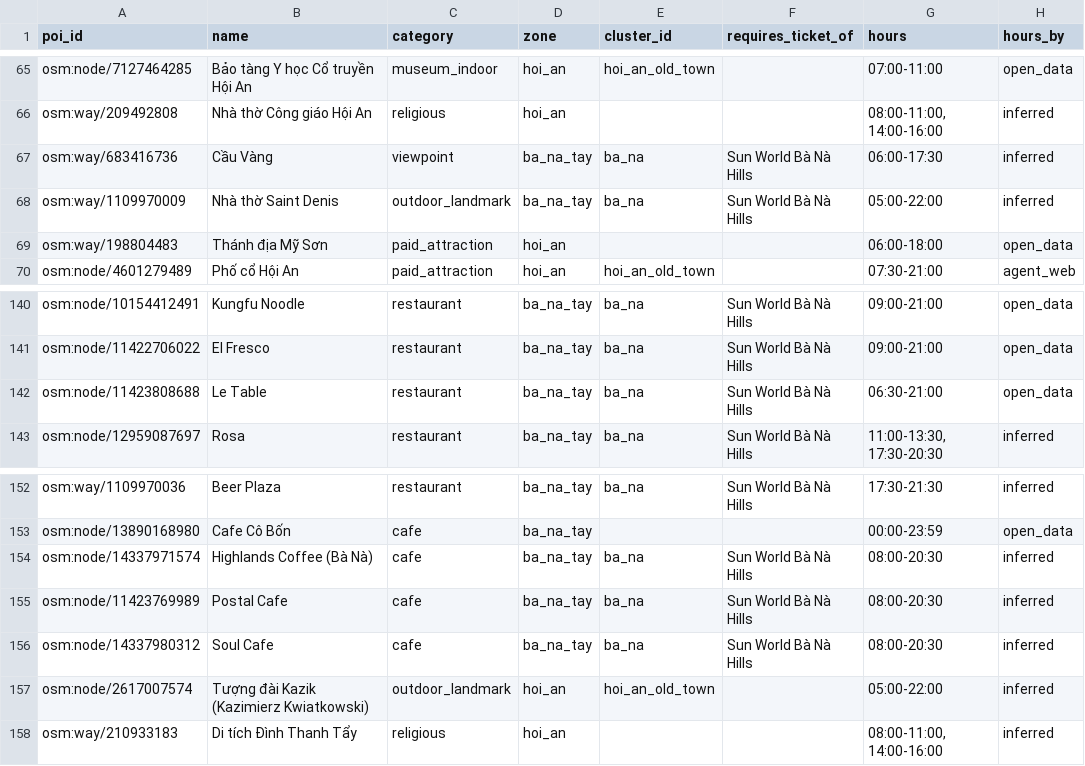
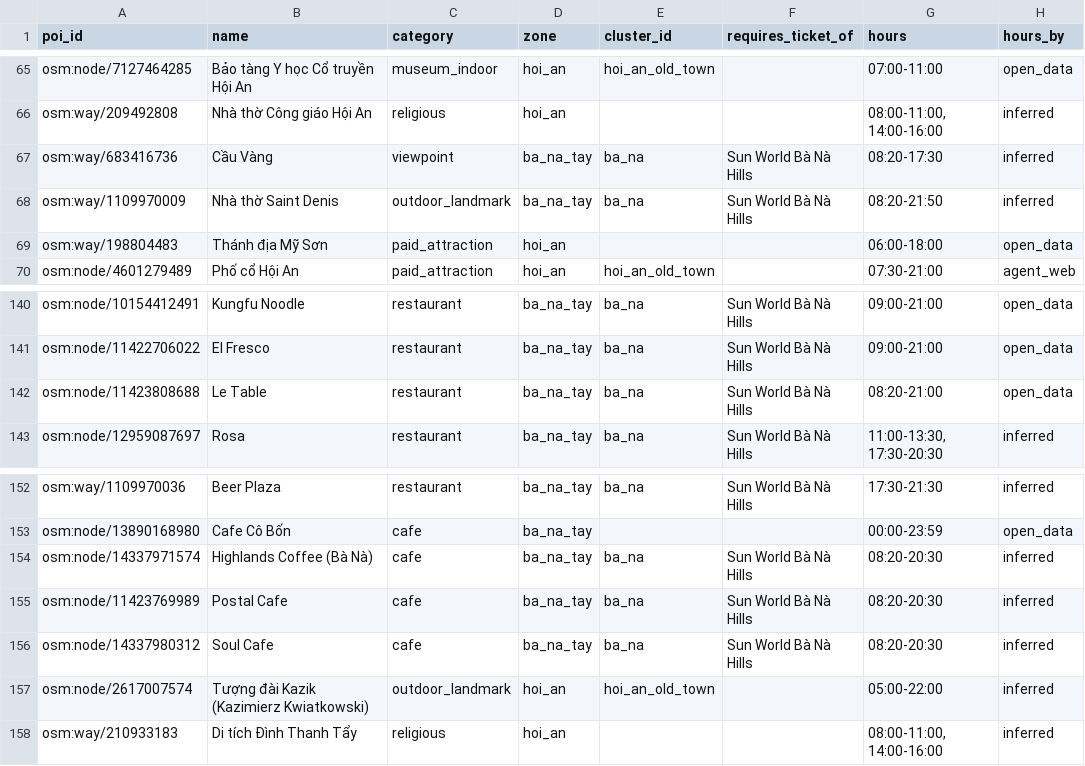
Before and after one commit to DangHung1110/Davel-Trace, a CSV file: reports/p0/08_new_pois.csv, drawn as a sheet; only a part is shown, gaps mark what is left out.

```diff
--- a/reports/p0/08_new_pois.csv
+++ b/reports/p0/08_new_pois.csv
@@ -66,4 +66,4 @@ osm:node/7127464285,Bảo tàng Y học Cổ truyền Hội An,museum_indoor,hoi
 osm:way/209492808,Nhà thờ Công giáo Hội An,religious,hoi_an,,,"08:00-11:00, 14:00-16:00",inferred
-osm:way/683416736,Cầu Vàng,viewpoint,ba_na_tay,ba_na,Sun World Bà Nà Hills,06:00-17:30,inferred
-osm:way/1109970009,Nhà thờ Saint Denis,outdoor_landmark,ba_na_tay,ba_na,Sun World Bà Nà Hills,05:00-22:00,inferred
+osm:way/683416736,Cầu Vàng,viewpoint,ba_na_tay,ba_na,Sun World Bà Nà Hills,08:20-17:30,inferred
+osm:way/1109970009,Nhà thờ Saint Denis,outdoor_landmark,ba_na_tay,ba_na,Sun World Bà Nà Hills,08:20-21:50,inferred
 osm:way/198804483,Thánh địa Mỹ Sơn,paid_attraction,hoi_an,,,06:00-18:00,open_data
@@ -141,3 +141,3 @@ osm:node/10154412491,Kungfu Noodle,restaurant,ba_na_tay,ba_na,Sun World Bà Nà
 osm:node/11422706022,El Fresco,restaurant,ba_na_tay,ba_na,Sun World Bà Nà Hills,09:00-21:00,open_data
-osm:node/11423808688,Le Table,restaurant,ba_na_tay,ba_na,Sun World Bà Nà Hills,06:30-21:00,open_data
+osm:node/11423808688,Le Table,restaurant,ba_na_tay,ba_na,Sun World Bà Nà Hills,08:20-21:00,open_data
 osm:node/12959087697,Rosa,restaurant,ba_na_tay,ba_na,Sun World Bà Nà Hills,"11:00-13:30, 17:30-20:30",inferred
@@ -153,5 +153,5 @@ osm:way/1109970036,Beer Plaza,restaurant,ba_na_tay,ba_na,Sun World Bà Nà Hills
 osm:node/13890168980,Cafe Cô Bốn,cafe,ba_na_tay,,,00:00-23:59,open_data
-osm:node/14337971574,Highlands Coffee (Bà Nà),cafe,ba_na_tay,ba_na,Sun World Bà Nà Hills,08:00-20:30,inferred
-osm:node/11423769989,Postal Cafe,cafe,ba_na_tay,ba_na,Sun World Bà Nà Hills,08:00-20:30,inferred
-osm:node/14337980312,Soul Cafe,cafe,ba_na_tay,ba_na,Sun World Bà Nà Hills,08:00-20:30,inferred
+osm:node/14337971574,Highlands Coffee (Bà Nà),cafe,ba_na_tay,ba_na,Sun World Bà Nà Hills,08:20-20:30,inferred
+osm:node/11423769989,Postal Cafe,cafe,ba_na_tay,ba_na,Sun World Bà Nà Hills,08:20-20:30,inferred
+osm:node/14337980312,Soul Cafe,cafe,ba_na_tay,ba_na,Sun World Bà Nà Hills,08:20-20:30,inferred
 osm:node/2617007574,Tượng đài Kazik (Kazimierz Kwiatkowski),outdoor_landmark,hoi_an,hoi_an_old_town,,05:00-22:00,inferred
```
Also changed, not shown: BE/data/exports/danang-v2/poi_features.csv, reports/p0/11_verify_queue.csv, 17 other files.
